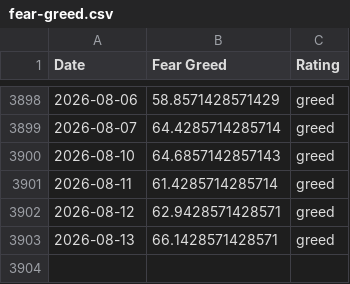
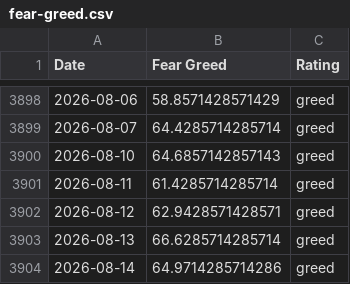
Before and after one commit to Liu6ww/fear-greed-seed, a CSV file: seeds/fear_greed/fear-greed.csv, drawn as a sheet; only a part is shown, gaps mark what is left out.

```diff
--- a/seeds/fear_greed/fear-greed.csv
+++ b/seeds/fear_greed/fear-greed.csv
@@ -3902,2 +3902,3 @@ Date,Fear Greed,Rating
 2026-08-12,62.9428571428571,greed
-2026-08-13,66.1428571428571,greed
+2026-08-13,66.6285714285714,greed
+2026-08-14,64.9714285714286,greed
```
